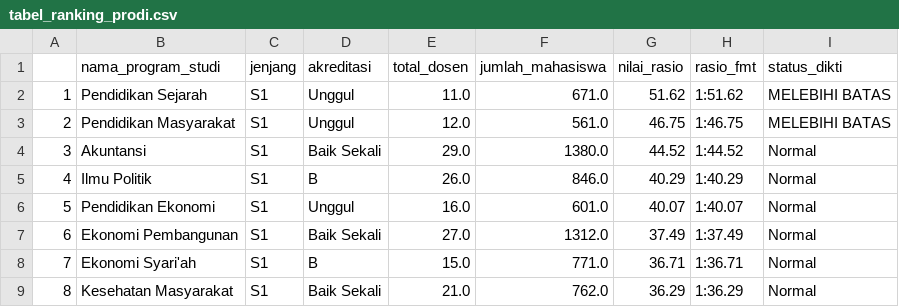
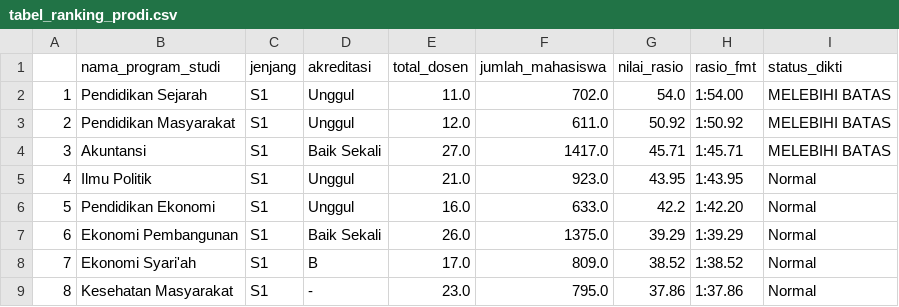
Before and after one commit to fauzinoorsyabani/Tugas-Akhir, a CSV file: Outputs/tabel_ranking_prodi.csv, drawn as a sheet; only a part is shown; the diff covers the shown part only; the diff names each change by its address in the sheet, - before the commit and + after, or states it on an @@ line.

```diff
--- a/Outputs/tabel_ranking_prodi.csv
+++ b/Outputs/tabel_ranking_prodi.csv
-F2 (jumlah_mahasiswa): 671.0
+F2 (jumlah_mahasiswa): 702.0
-G2 (nilai_rasio): 51.62
+G2 (nilai_rasio): 54.0
-H2 (rasio_fmt): 1:51.62
+H2 (rasio_fmt): 1:54.00
-F3 (jumlah_mahasiswa): 561.0
+F3 (jumlah_mahasiswa): 611.0
-G3 (nilai_rasio): 46.75
+G3 (nilai_rasio): 50.92
-H3 (rasio_fmt): 1:46.75
+H3 (rasio_fmt): 1:50.92
-E4 (total_dosen): 29.0
+E4 (total_dosen): 27.0
-F4 (jumlah_mahasiswa): 1380.0
+F4 (jumlah_mahasiswa): 1417.0
-G4 (nilai_rasio): 44.52
+G4 (nilai_rasio): 45.71
-H4 (rasio_fmt): 1:44.52
+H4 (rasio_fmt): 1:45.71
-I4 (status_dikti): Normal
+I4 (status_dikti): MELEBIHI BATAS
-D5 (akreditasi): B
+D5 (akreditasi): Unggul
-E5 (total_dosen): 26.0
+E5 (total_dosen): 21.0
-F5 (jumlah_mahasiswa): 846.0
+F5 (jumlah_mahasiswa): 923.0
-G5 (nilai_rasio): 40.29
+G5 (nilai_rasio): 43.95
-H5 (rasio_fmt): 1:40.29
+H5 (rasio_fmt): 1:43.95
-F6 (jumlah_mahasiswa): 601.0
+F6 (jumlah_mahasiswa): 633.0
-G6 (nilai_rasio): 40.07
+G6 (nilai_rasio): 42.2
-H6 (rasio_fmt): 1:40.07
+H6 (rasio_fmt): 1:42.20
-E7 (total_dosen): 27.0
+E7 (total_dosen): 26.0
-F7 (jumlah_mahasiswa): 1312.0
+F7 (jumlah_mahasiswa): 1375.0
-G7 (nilai_rasio): 37.49
+G7 (nilai_rasio): 39.29
-H7 (rasio_fmt): 1:37.49
+H7 (rasio_fmt): 1:39.29
-E8 (total_dosen): 15.0
+E8 (total_dosen): 17.0
-F8 (jumlah_mahasiswa): 771.0
+F8 (jumlah_mahasiswa): 809.0
-G8 (nilai_rasio): 36.71
+G8 (nilai_rasio): 38.52
-H8 (rasio_fmt): 1:36.71
+H8 (rasio_fmt): 1:38.52
-D9 (akreditasi): Baik Sekali
+D9 (akreditasi): -
-E9 (total_dosen): 21.0
+E9 (total_dosen): 23.0
-F9 (jumlah_mahasiswa): 762.0
+F9 (jumlah_mahasiswa): 795.0
-G9 (nilai_rasio): 36.29
+G9 (nilai_rasio): 37.86
-H9 (rasio_fmt): 1:36.29
+H9 (rasio_fmt): 1:37.86
```
Also changed, not shown: 3 added rows, 2 removed rows, 70 edited cells and row numbers in column A elsewhere in this file, Data/Processed/master_looker_unsil.csv, Data/Processed/unsil_prodi_fresh.csv, 8 other files.
